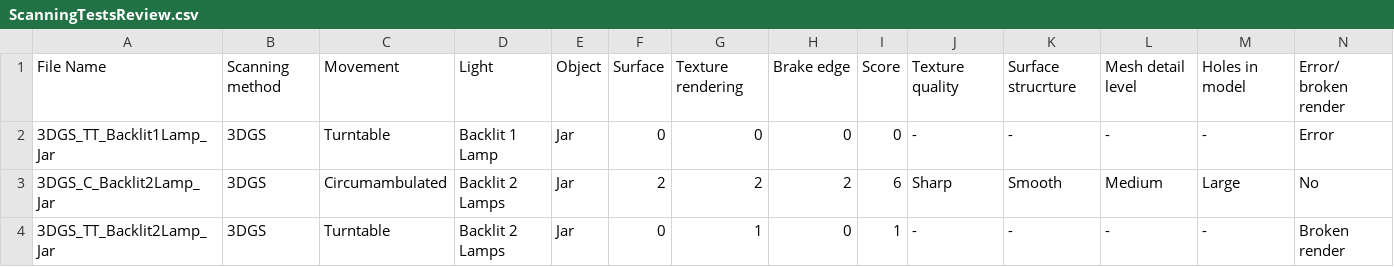
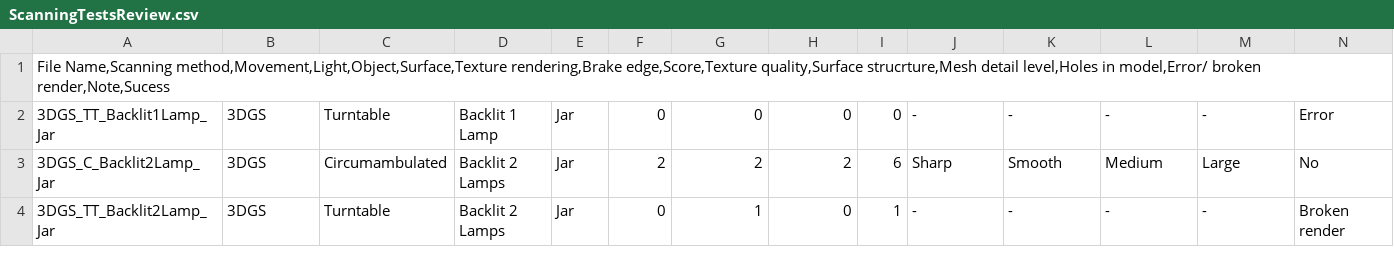
Before and after one commit to ingvild-arnesen/Glass-scanning-tests, a CSV file: ScanningTestsReview.csv, drawn as a sheet; only a part is shown; removed rows and columns are numbered as before the commit, all else as after; rows hold the shown columns only; the diff names each change by its address in the sheet, - before the commit and + after, or states it on an @@ line.

Commit message:
Update ScanningTestsReview.csv

```diff
--- a/ScanningTestsReview.csv
+++ b/ScanningTestsReview.csv
-row 1: File Name | Scanning method | Movement | Light | Object | Surface | Texture rendering | Brake edge | Score | Texture quality | Surface strucrture | Mesh detail level | Holes in model | Error/ broken render
+row 1: File Name,Scanning method,Movement,Light,Object,Surface,Texture rendering,Brake edge,Score,Texture quality,Surface strucrture,Mesh detail level,Holes in model,Error/ broken render,Note,Sucess
```
